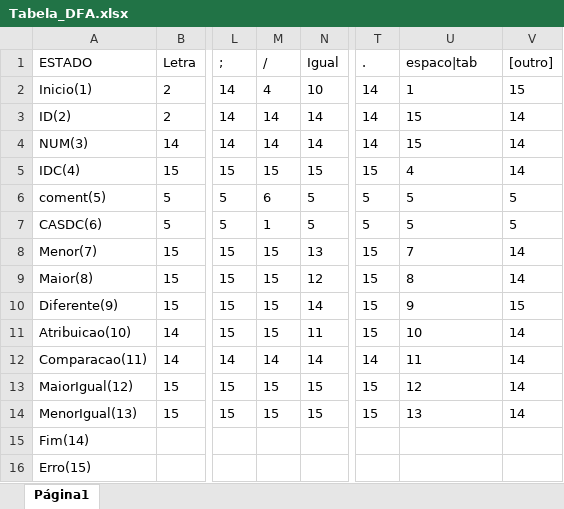
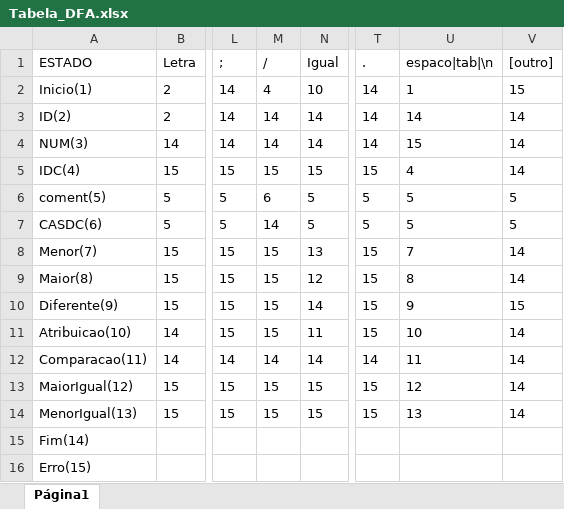
Before and after one commit to juanmmartinss/Projeto_Compiladores, an Excel workbook: Projeto/Tabela_DFA.xlsx, sheet Página1, drawn as a sheet; only a part is shown, gaps mark what is left out; values as stored, in another font and other column widths than the file's, no borders; the diff names each change by its address in the sheet, - before the commit and + after, or states it on an @@ line.

```diff
--- a/Projeto/Tabela_DFA.xlsx (sheet Página1)
+++ b/Projeto/Tabela_DFA.xlsx (sheet Página1)
-U1: espaco|tab
+U1: espaco|tab|\n
-U3 (espaco|tab|\n): 15
+U3 (espaco|tab|\n): 14
-M7 (/): 1
+M7 (/): 14
```
Also changed, not shown: 3 other files.
